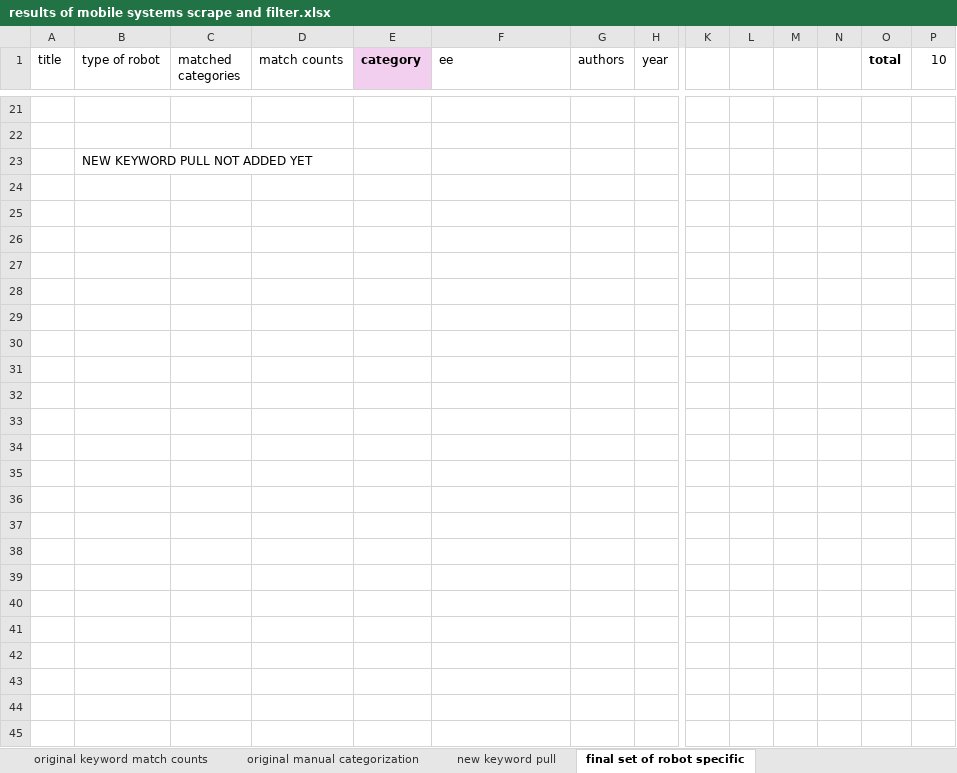
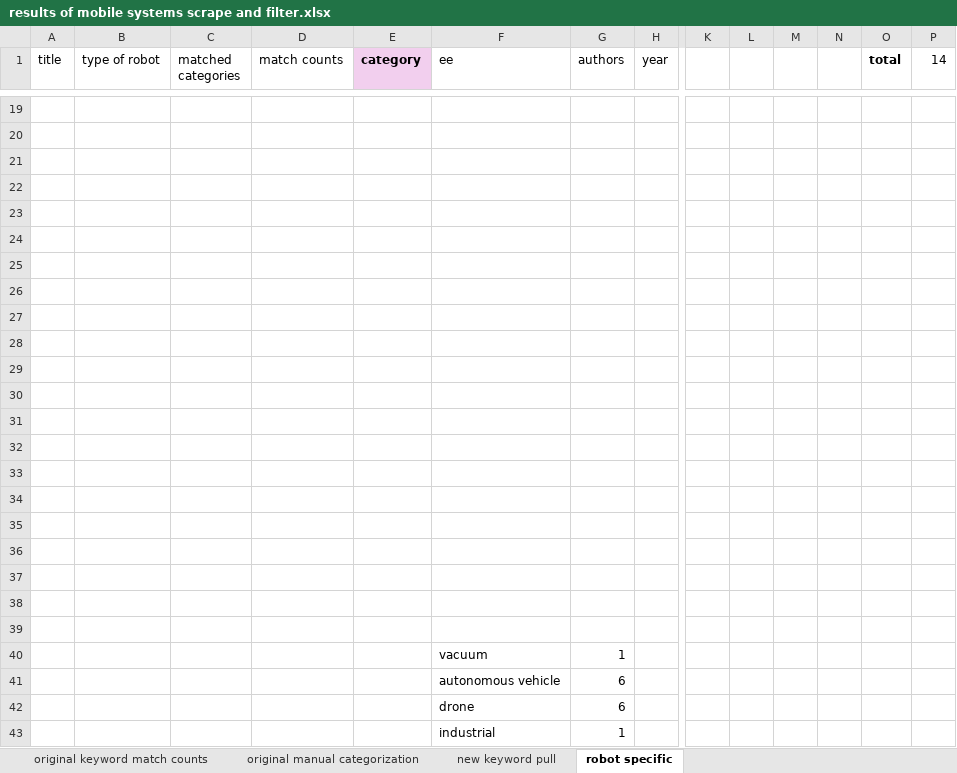
Before and after one commit to car-z/sok-robotics-security-and-privacy, an Excel workbook: results of mobile systems scrape and filter.xlsx, sheet robot specific, drawn as a sheet; only a part is shown, gaps mark what is left out; values as stored, in another font and other column widths than the file's, no borders; charts and pictures not drawn; addresses are those after the commit; rows hold the shown columns only; the diff covers the shown part only; the diff names each change by its address in the sheet, - before the commit and + after, or states it on an @@ line.

```diff
--- a/results of mobile systems scrape and filter.xlsx (sheet robot specific)
+++ b/results of mobile systems scrape and filter.xlsx (sheet robot specific)
-sheet tab: final set of robot specific
+sheet tab: robot specific
-P1: 10
+P1: 14
-B21 (type of robot): NEW KEYWORD PULL NOT ADDED YET
+B21 (type of robot): (empty)
+row 22: (empty)
+row 23: (empty)
+row 24: (empty)
+row 25: (empty)
+row 26: (empty)
+row 27: (empty)
+row 28: (empty)
+row 29: (empty)
+row 30: (empty)
+row 31: (empty)
+row 32: (empty)
+row 33: (empty)
+row 34: (empty)
+row 35: (empty)
+row 36: (empty)
+row 37: (empty)
+row 38: (empty)
+row 39: (empty)
@@ row 14 moved to row 40: vacuum @@
+row 41:  |  |  |  |  | autonomous vehicle | 6
+row 42:  |  |  |  |  | drone | 6
@@ row 17 moved to row 43: industrial @@
```
Also changed, not shown: 2 added rows, 2 removed rows, 20 edited cells and cell formats elsewhere in this sheet, sheet new keyword pull, hidden cells, charts or pictures, 2 other files.
